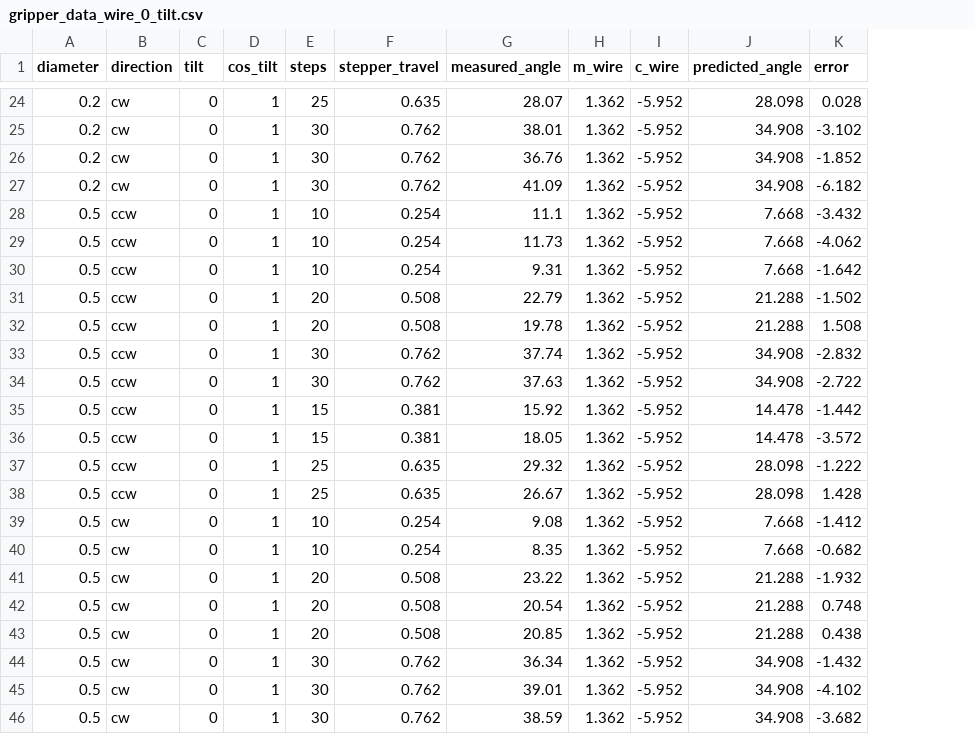
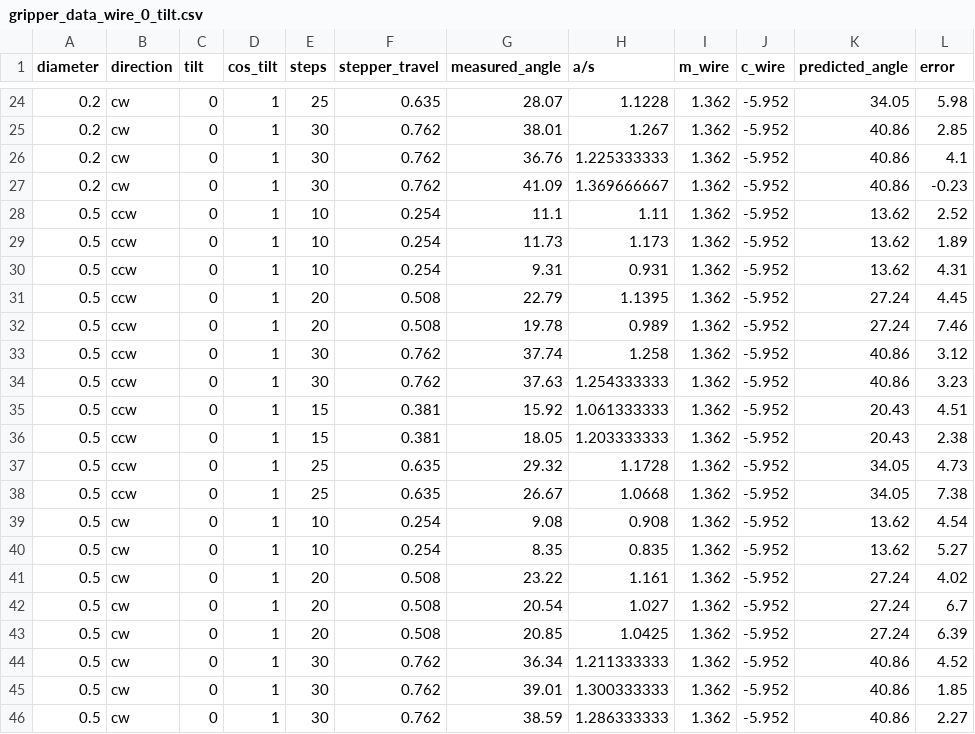
Before and after one commit to Chenbot001/VAIR, a CSV file: data/angle_data/gripper_data_wire_0_tilt.csv, drawn as a sheet; only a part is shown, gaps mark what is left out; addresses are those after the commit; the diff covers the shown part only; the diff names each change by its address in the sheet, - before the commit and + after, or states it on an @@ line.

```diff
--- a/data/angle_data/gripper_data_wire_0_tilt.csv
+++ b/data/angle_data/gripper_data_wire_0_tilt.csv
+column H (a/s), rows 24-46: 1.1228 | 1.267 | 1.225333333 | 1.369666667 | 1.11 | 1.173 | 0.931 | 1.1395 | 0.989 | 1.258 | 1.254333333 | 1.061333333 | 1.203333333 | 1.1728 | 1.0668 | 0.908 | 0.835 | 1.161 | 1.027 | 1.0425 | 1.211333333 | 1.300333333 | 1.286333333
-K24 (predicted_angle): 28.098
+K24 (predicted_angle): 34.05
-L24 (error): 0.028
+L24 (error): 5.98
-K25:K27 (predicted_angle): 34.908
+K25:K27 (predicted_angle): 40.86
-L25 (error): -3.102
+L25 (error): 2.85
-L26 (error): -1.852
+L26 (error): 4.1
-L27 (error): -6.182
+L27 (error): -0.23
-K28:K30 (predicted_angle): 7.668
+K28:K30 (predicted_angle): 13.62
-L28 (error): -3.432
+L28 (error): 2.52
-L29 (error): -4.062
+L29 (error): 1.89
-L30 (error): -1.642
+L30 (error): 4.31
-K31:K32 (predicted_angle): 21.288
+K31:K32 (predicted_angle): 27.24
-L31 (error): -1.502
+L31 (error): 4.45
-L32 (error): 1.508
+L32 (error): 7.46
-K33:K34 (predicted_angle): 34.908
+K33:K34 (predicted_angle): 40.86
-L33 (error): -2.832
+L33 (error): 3.12
-L34 (error): -2.722
+L34 (error): 3.23
-K35:K36 (predicted_angle): 14.478
+K35:K36 (predicted_angle): 20.43
-L35 (error): -1.442
+L35 (error): 4.51
-L36 (error): -3.572
+L36 (error): 2.38
-K37:K38 (predicted_angle): 28.098
+K37:K38 (predicted_angle): 34.05
-L37 (error): -1.222
+L37 (error): 4.73
-L38 (error): 1.428
+L38 (error): 7.38
-K39:K40 (predicted_angle): 7.668
+K39:K40 (predicted_angle): 13.62
-L39 (error): -1.412
+L39 (error): 4.54
-L40 (error): -0.682
+L40 (error): 5.27
-K41:K43 (predicted_angle): 21.288
+K41:K43 (predicted_angle): 27.24
-L41 (error): -1.932
+L41 (error): 4.02
-L42 (error): 0.748
+L42 (error): 6.7
-L43 (error): 0.438
+L43 (error): 6.39
-K44:K46 (predicted_angle): 34.908
+K44:K46 (predicted_angle): 40.86
-L44 (error): -1.432
+L44 (error): 4.52
-L45 (error): -4.102
+L45 (error): 1.85
-L46 (error): -3.682
+L46 (error): 2.27
```
Also changed, not shown: 106 edited cells elsewhere in this file, 45 other files.
